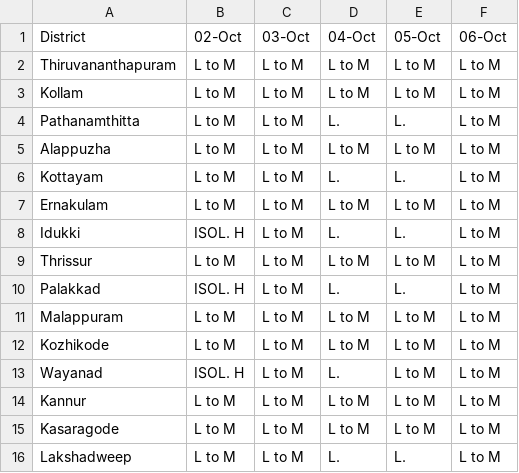
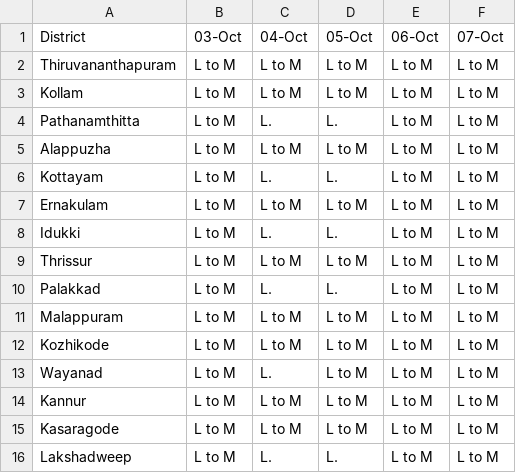
Before and after one commit to Open-Oven/kerala-weather-collector, a CSV file: data/weather_warn.csv, drawn as a sheet; removed rows and columns are numbered as before the commit, all else as after; the diff names each change by its address in the sheet, - before the commit and + after, or states it on an @@ line.

```diff
--- a/data/weather_warn.csv
+++ b/data/weather_warn.csv
-column B (02-Oct), rows 2-16: L to M | L to M | L to M | L to M | L to M | L to M | ISOL. H | L to M | ISOL. H | L to M | L to M | ISOL. H | L to M | L to M | L to M
+column F (07-Oct), rows 2-16: all L to M
```
Also changed, not shown: docs/data/weather_warn.csv, 1 other file.
